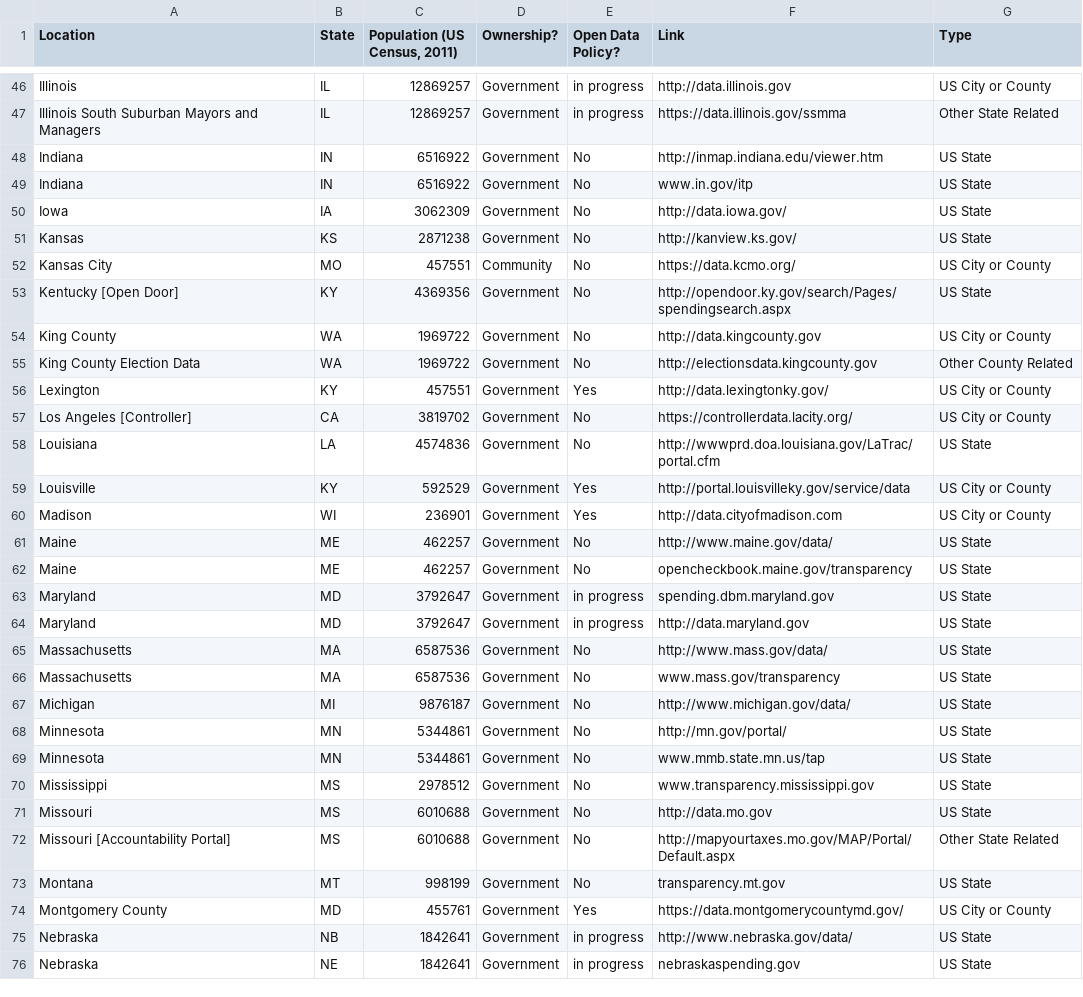
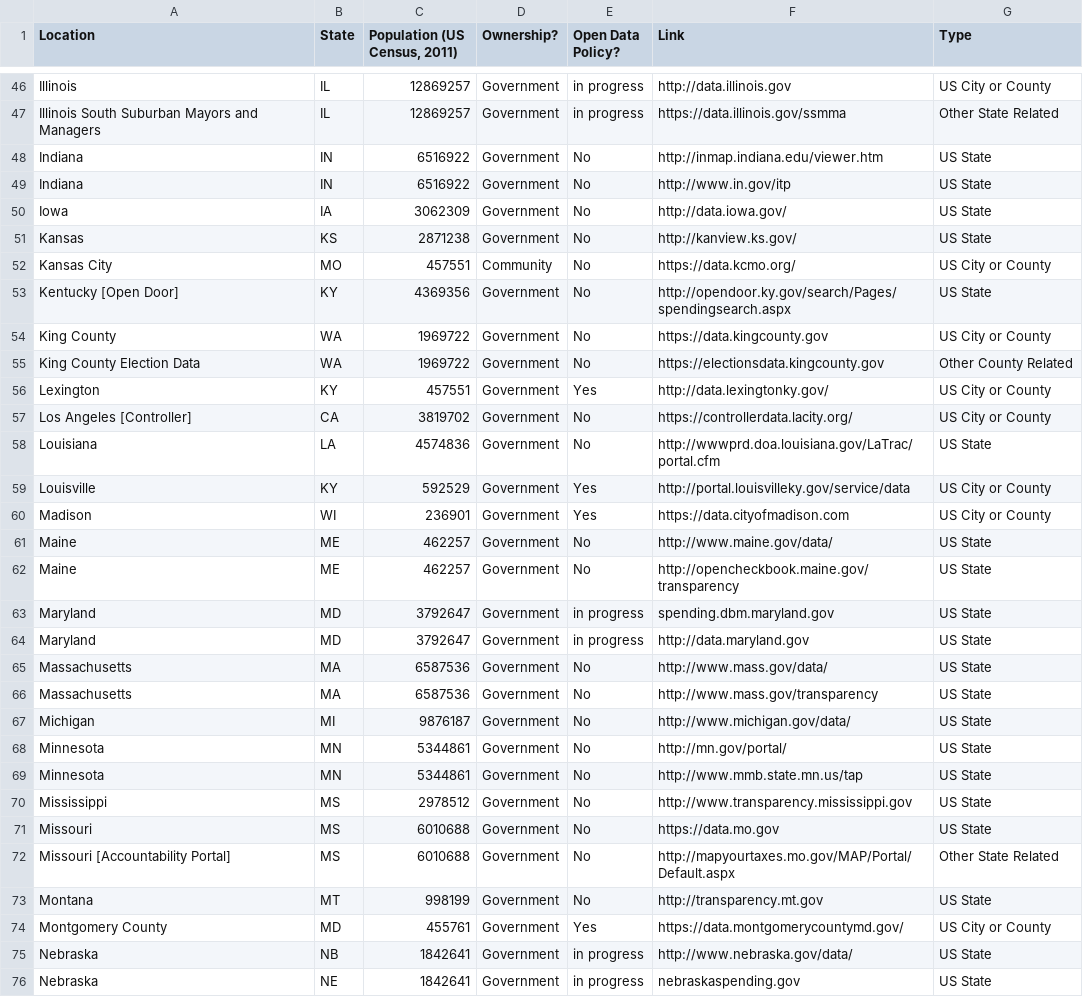
Before and after one commit to sunlightpolicy/opendata, a CSV file: USlocalopendataportals.csv, drawn as a sheet; only a part is shown, gaps mark what is left out; the diff covers the shown part only.

Commit message:
Fixed links and formatting issues in Local open data portals

```diff
--- a/USlocalopendataportals.csv
+++ b/USlocalopendataportals.csv
@@ -49,2 +49,2 @@ Indiana,IN,6516922,Government ,No,http://inmap.indiana.edu/viewer.htm,US State
-Indiana,IN,6516922,Government,No, www.in.gov/itp,US State
+Indiana,IN,6516922,Government,No,http://www.in.gov/itp,US State
 Iowa,IA,3062309,Government,No,http://data.iowa.gov/,US State
@@ -53,4 +53,4 @@ Kansas City,MO,457551,Community ,No,https://data.kcmo.org/,US City or County
 Kentucky [Open Door],KY,4369356,Government,No,http://opendoor.ky.gov/search/Pages/spendingsearch.aspx,US State
-King County ,WA,1969722,Government,No,http://data.kingcounty.gov,US City or County
-King County Election Data ,WA,1969722,Government,No,http://electionsdata.kingcounty.gov,Other County Related
+King County,WA,1969722,Government,No,https://data.kingcounty.gov,US City or County
+King County Election Data,WA,1969722,Government,No,https://electionsdata.kingcounty.gov,Other County Related
 Lexington,KY,457551,Government,Yes,http://data.lexingtonky.gov/,US City or County
@@ -59,5 +59,5 @@ Louisiana,LA,4574836,Government,No,http://wwwprd.doa.louisiana.gov/LaTrac/portal
 Louisville,KY,592529,Government,Yes,http://portal.louisvilleky.gov/service/data,US City or County
-Madison,WI ,236901,Government,Yes,http://data.cityofmadison.com,US City or County
+Madison,WI,236901,Government,Yes,https://data.cityofmadison.com,US City or County
 Maine,ME,462257,Government,No,http://www.maine.gov/data/,US State
-Maine,ME,462257,Government,No, opencheckbook.maine.gov/transparency,US State
+Maine,ME,462257,Government,No,http://opencheckbook.maine.gov/transparency,US State
 Maryland,MD,3792647,Government,in progress, spending.dbm.maryland.gov,US State
@@ -65,10 +65,10 @@ Maryland,MD,3792647,Government,in progress,http://data.maryland.gov,US State
 Massachusetts,MA,6587536,Government,No,http://www.mass.gov/data/,US State
-Massachusetts,MA,6587536,Government,No, www.mass.gov/transparency,US State
+Massachusetts,MA,6587536,Government,No,http://www.mass.gov/transparency,US State
 Michigan,MI,9876187,Government,No,http://www.michigan.gov/data/,US State
 Minnesota,MN,5344861,Government,No,http://mn.gov/portal/,US State
-Minnesota,MN,5344861,Government,No, www.mmb.state.mn.us/tap,US State
-Mississippi,MS,2978512,Government,No, www.transparency.mississippi.gov,US State
-Missouri,MS,6010688,Government,No,http://data.mo.gov,US State
+Minnesota,MN,5344861,Government,No,http://www.mmb.state.mn.us/tap,US State
+Mississippi,MS,2978512,Government,No,http://www.transparency.mississippi.gov,US State
+Missouri,MS,6010688,Government,No,https://data.mo.gov,US State
 Missouri [Accountability Portal],MS,6010688,Government,No,http://mapyourtaxes.mo.gov/MAP/Portal/Default.aspx,Other State Related
-Montana,MT,998199,Government,No, transparency.mt.gov,US State
+Montana,MT,998199,Government,No,http://transparency.mt.gov,US State
 Montgomery County,MD,455761,Government,Yes,https://data.montgomerycountymd.gov/,US City or County
```
Also changed, not shown: 45 edited cells elsewhere in this file.
